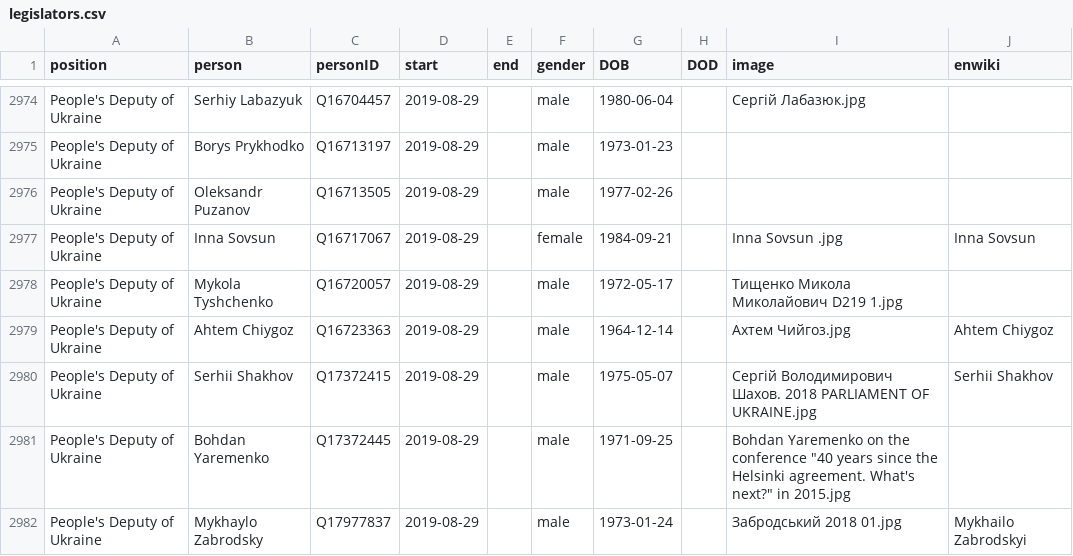
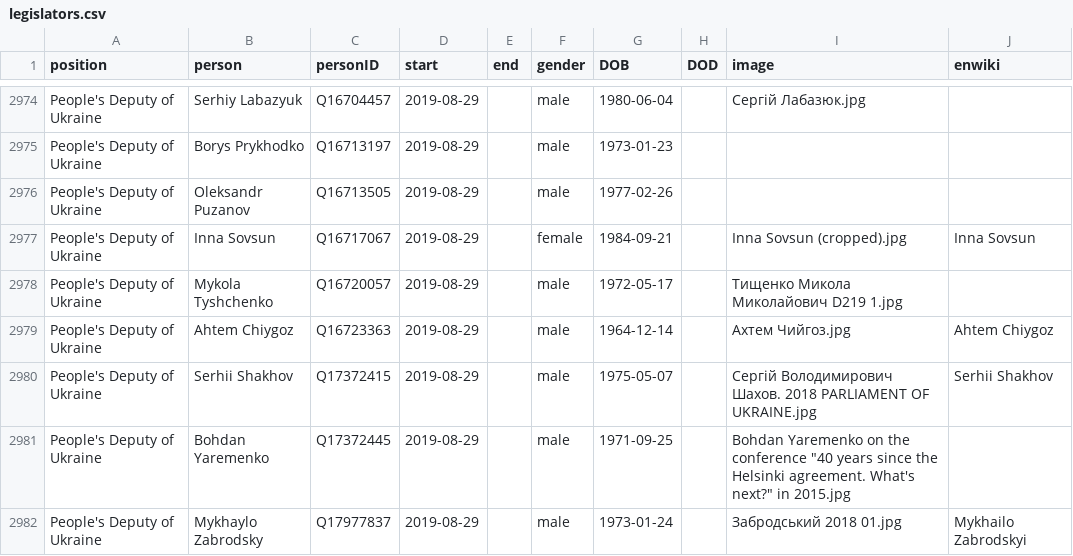
Before and after one commit to every-politician-scrapers/ukraine-cabinet, a CSV file: html/legislators.csv, drawn as a sheet; only a part is shown, gaps mark what is left out.

```diff
--- a/html/legislators.csv
+++ b/html/legislators.csv
@@ -2976,3 +2976,3 @@ People's Deputy of Ukraine,Borys Prykhodko,Q16713197,2019-08-29,,male,1973-01-23
 People's Deputy of Ukraine,Oleksandr Puzanov,Q16713505,2019-08-29,,male,1977-02-26,,,
-People's Deputy of Ukraine,Inna Sovsun,Q16717067,2019-08-29,,female,1984-09-21,,Inna Sovsun .jpg,Inna Sovsun
+People's Deputy of Ukraine,Inna Sovsun,Q16717067,2019-08-29,,female,1984-09-21,,Inna Sovsun (cropped).jpg,Inna Sovsun
 People's Deputy of Ukraine,Mykola Tyshchenko,Q16720057,2019-08-29,,male,1972-05-17,,Тищенко Микола Миколайович D219 1.jpg,
```
Also changed, not shown: html/current.csv, html/holders21.csv, 1 other file.
